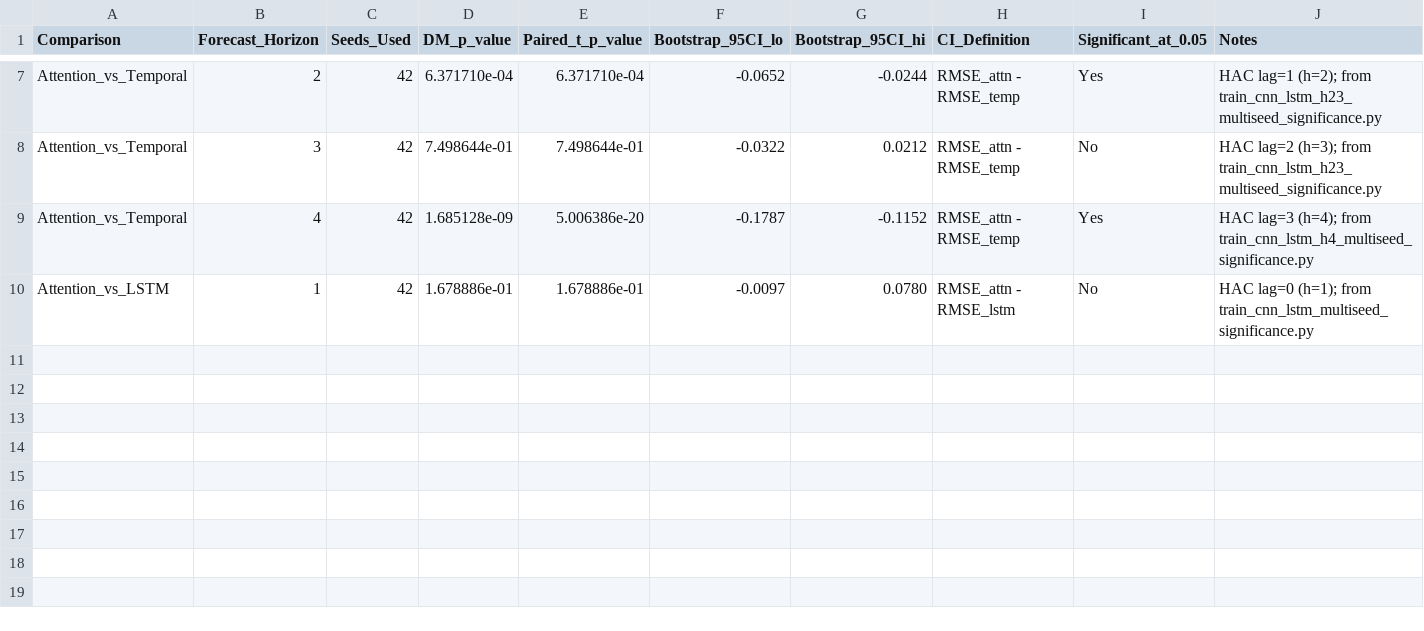
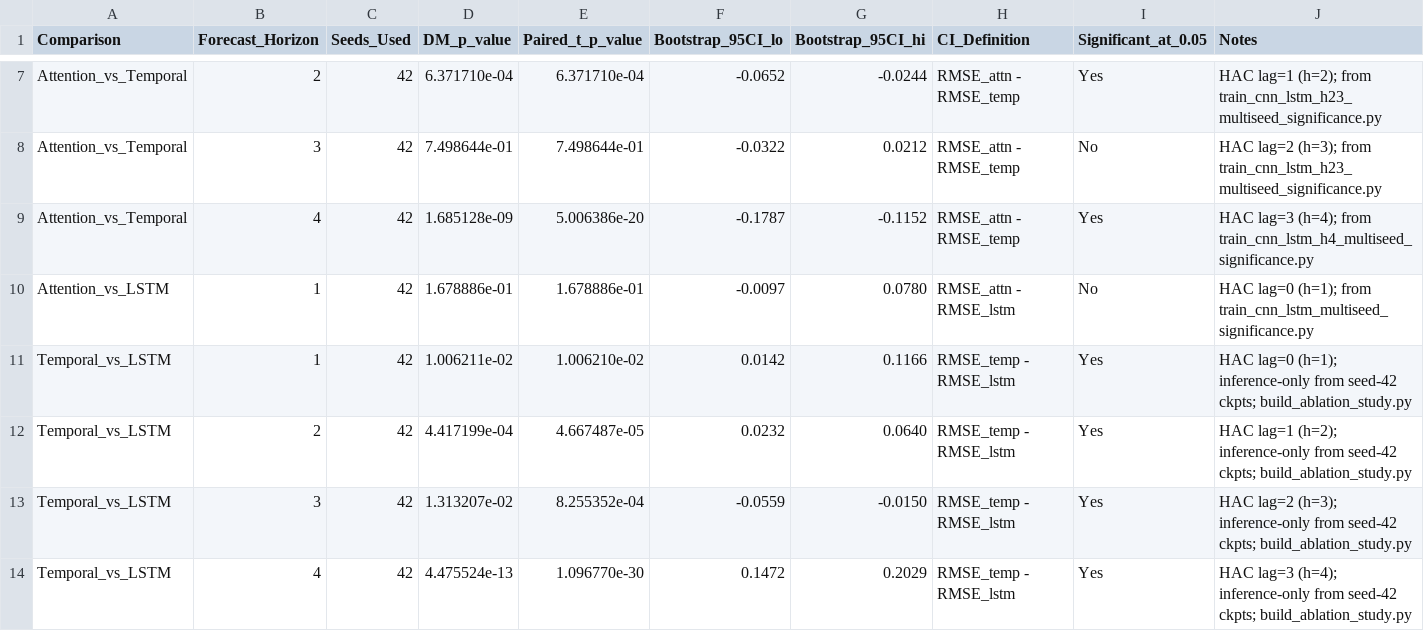
Before and after one commit to Rakshitha2736/Research-project, a CSV file: reports/tables/significance_results.csv, drawn as a sheet; only a part is shown, gaps mark what is left out.

Commit message:
feat(research): add LSTM-Temporal-Attention ablation study
Add inference-only ablation study generation, Temporal vs LSTM significance analysis, thesis-ready reporting tables, and visualization. No architecture changes or retraining.

```diff
--- a/reports/tables/significance_results.csv
+++ b/reports/tables/significance_results.csv
@@ -10 +10,5 @@ Attention_vs_Temporal,4,42,1.685128e-09,5.006386e-20,-0.1787,-0.1152,RMSE_attn -
 Attention_vs_LSTM,1,42,1.678886e-01,1.678886e-01,-0.0097,0.0780,RMSE_attn - RMSE_lstm,No,HAC lag=0 (h=1); from train_cnn_lstm_multiseed_significance.py
+Temporal_vs_LSTM,1,42,1.006211e-02,1.006210e-02,0.0142,0.1166,RMSE_temp - RMSE_lstm,Yes,"HAC lag=0 (h=1); inference-only from seed-42 ckpts; build_ablation_study.py"
+Temporal_vs_LSTM,2,42,4.417199e-04,4.667487e-05,0.0232,0.0640,RMSE_temp - RMSE_lstm,Yes,"HAC lag=1 (h=2); inference-only from seed-42 ckpts; build_ablation_study.py"
+Temporal_vs_LSTM,3,42,1.313207e-02,8.255352e-04,-0.0559,-0.0150,RMSE_temp - RMSE_lstm,Yes,"HAC lag=2 (h=3); inference-only from seed-42 ckpts; build_ablation_study.py"
+Temporal_vs_LSTM,4,42,4.475524e-13,1.096770e-30,0.1472,0.2029,RMSE_temp - RMSE_lstm,Yes,"HAC lag=3 (h=4); inference-only from seed-42 ckpts; build_ablation_study.py"
```
Also changed, not shown: 3 other files.
